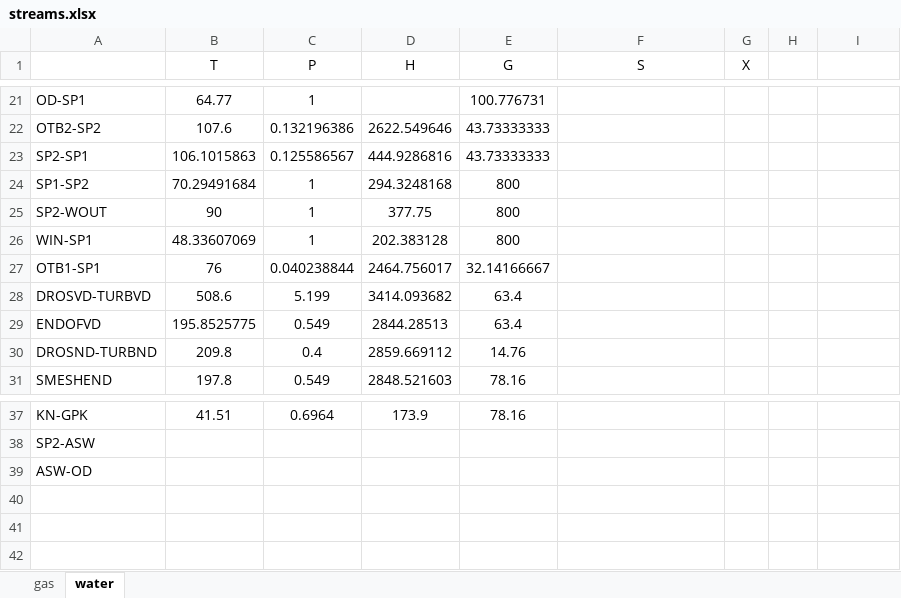
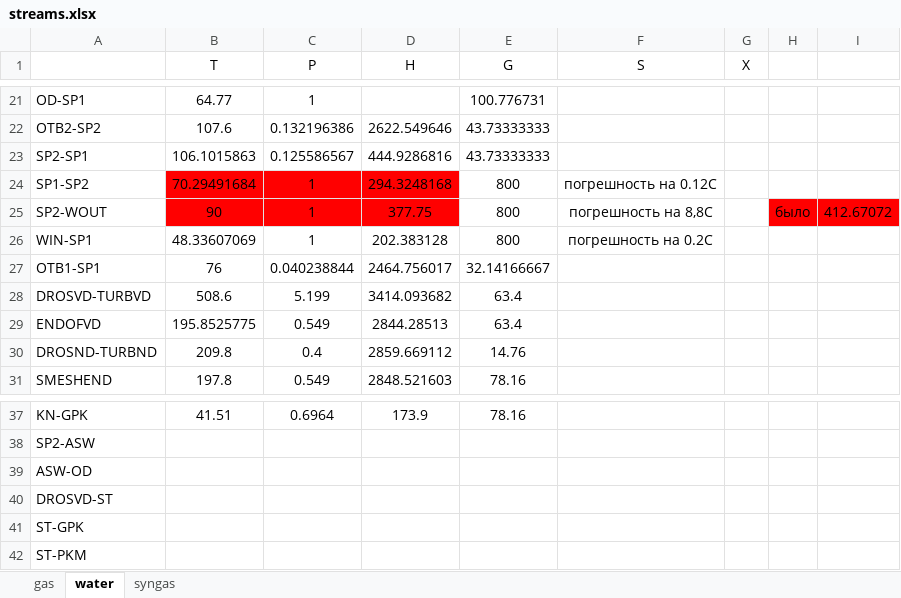
Before and after one commit to maksimovia/GZ, an Excel workbook: streams.xlsx, sheet water, drawn as a sheet; only a part is shown, gaps mark what is left out; values as stored, in another font and other column widths than the file's, no borders; the diff names each change by its address in the sheet, - before the commit and + after, or states it on an @@ line.

```diff
--- a/streams.xlsx (sheet water)
+++ b/streams.xlsx (sheet water)
+sheet tab: syngas
-B24:D25 fill: none
+B24:D25 fill: #FF0000
-F24 (S): (empty)
+F24 (S): погрешность на 0.12С
-F25 (S): (empty)
+F25 (S): погрешность на 8,8С
-H25: (empty)
+H25: было
-H25:I25 fill: none
+H25:I25 fill: #FF0000
-I25: (empty)
+I25: 412.67072
-F26 (S): (empty)
+F26 (S): погрешность на 0.2С
+row 40: DROSVD-ST
+row 41: ST-GPK
+row 42: ST-PKM
```
Also changed, not shown: sheet gas, blocks.xlsx, 3 other files.
